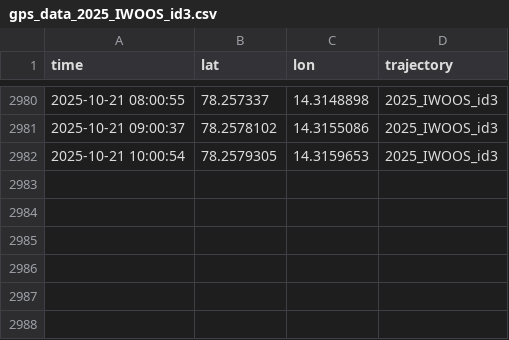
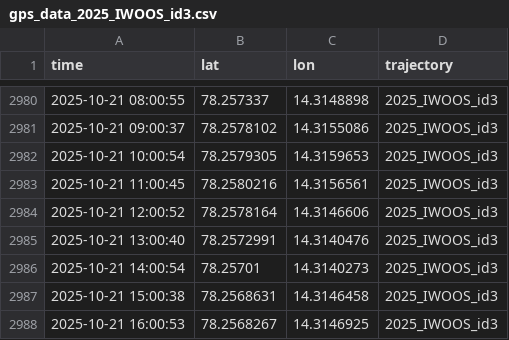
Before and after one commit to jerabaul29/2025_IWOOS_id3_data, a CSV file: gps_data_2025_IWOOS_id3.csv, drawn as a sheet; only a part is shown, gaps mark what is left out.

Commit message:
Push data

```diff
--- a/gps_data_2025_IWOOS_id3.csv
+++ b/gps_data_2025_IWOOS_id3.csv
@@ -2982 +2982,7 @@ time,lat,lon,trajectory
 2025-10-21 10:00:54,78.2579305,14.3159653,2025_IWOOS_id3
+2025-10-21 11:00:45,78.2580216,14.3156561,2025_IWOOS_id3
+2025-10-21 12:00:52,78.2578164,14.3146606,2025_IWOOS_id3
+2025-10-21 13:00:40,78.2572991,14.3140476,2025_IWOOS_id3
+2025-10-21 14:00:54,78.25701,14.3140273,2025_IWOOS_id3
+2025-10-21 15:00:38,78.2568631,14.3146458,2025_IWOOS_id3
+2025-10-21 16:00:53,78.2568267,14.3146925,2025_IWOOS_id3
```
Also changed, not shown: wavestat_data_2025_IWOOS_id3.csv, 1 other file.
